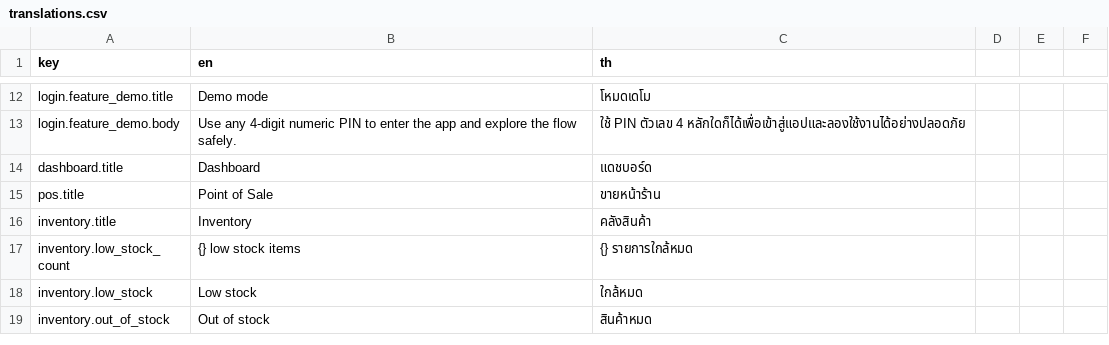
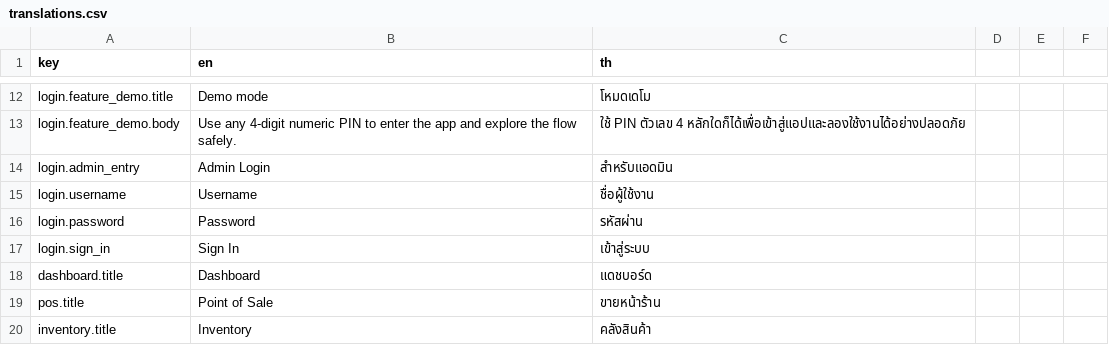
Before and after one commit to dexter-cnx/flutter-pos-demo, a CSV file: assets/i18n/translations.csv, drawn as a sheet; only a part is shown, gaps mark what is left out; the shorter side is filled out with more unchanged rows; the diff covers the shown part only.

```diff
--- a/assets/i18n/translations.csv
+++ b/assets/i18n/translations.csv
@@ -13,2 +13,6 @@ login.feature_demo.title,Demo mode,โหมดเดโม
 login.feature_demo.body,Use any 4-digit numeric PIN to enter the app and explore the flow safely.,ใช้ PIN ตัวเลข 4 หลักใดก็ได้เพื่อเข้าสู่แอปและลองใช้งานได้อย่างปลอดภัย
+login.admin_entry,Admin Login,สำหรับแอดมิน
+login.username,Username,ชื่อผู้ใช้งาน
+login.password,Password,รหัสผ่าน
+login.sign_in,Sign In,เข้าสู่ระบบ
 dashboard.title,Dashboard,แดชบอร์ด
```
Also changed, not shown: 24 added rows elsewhere in this file, 12 other files.
